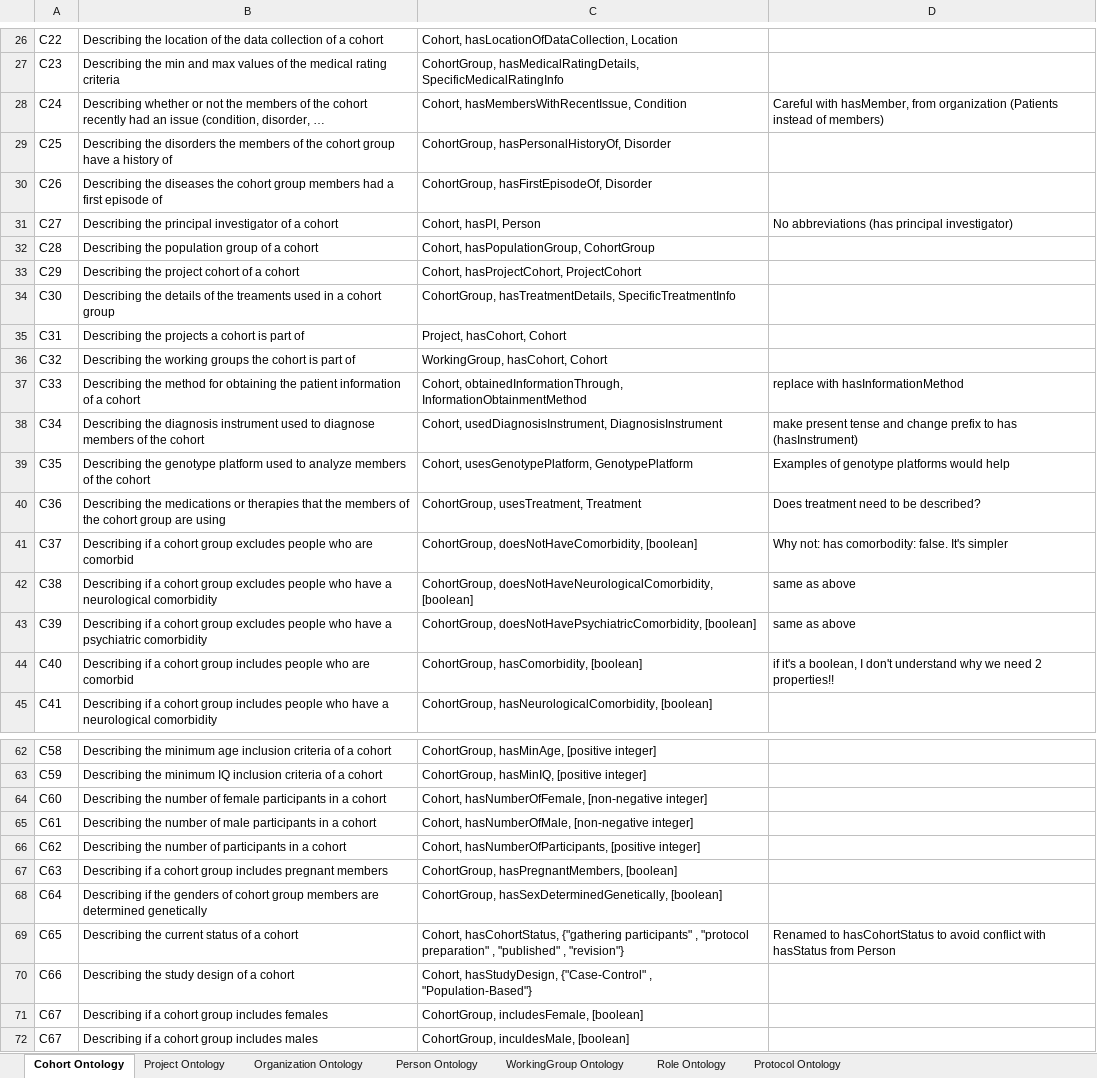
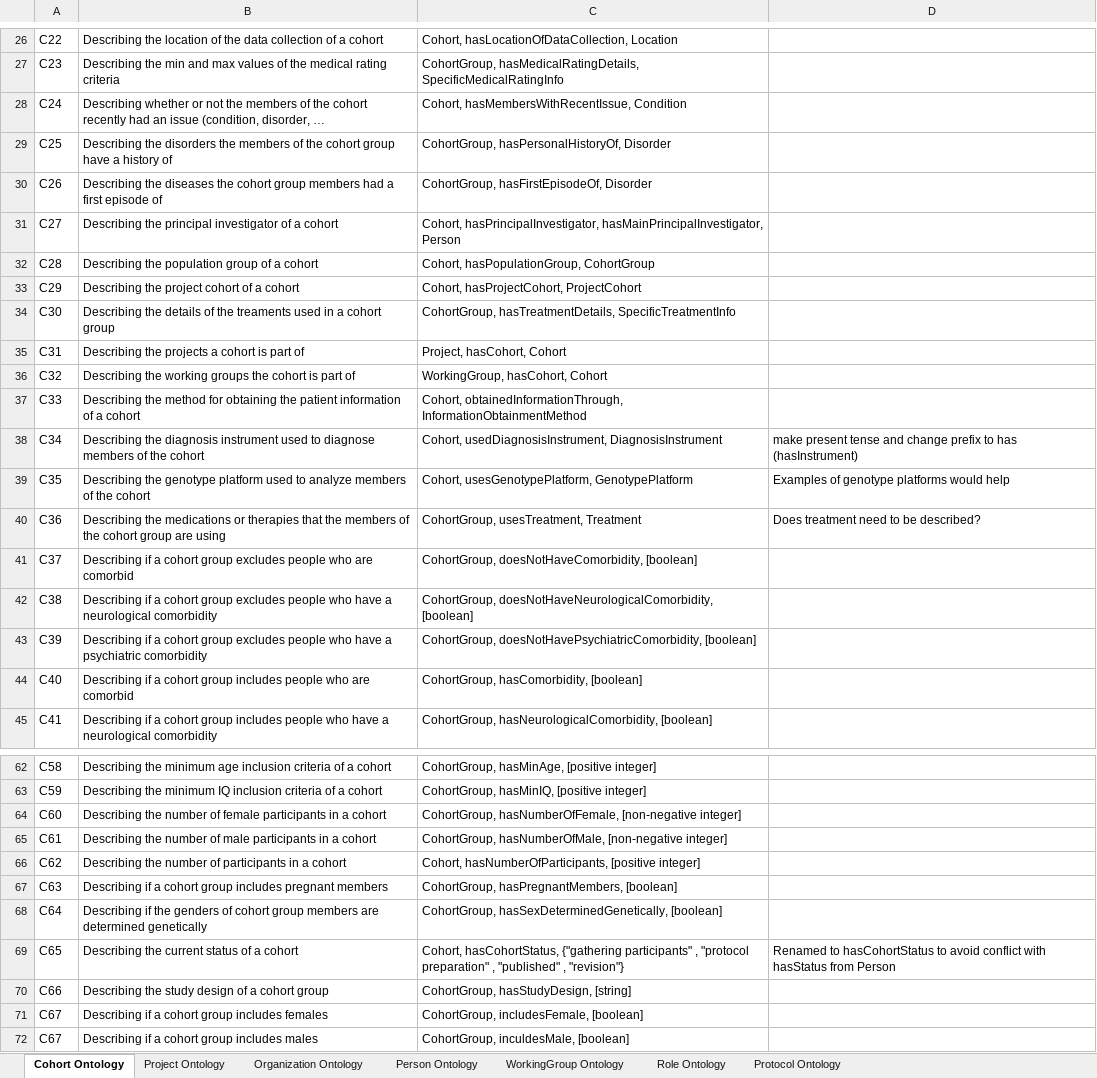
Before and after one commit to KnowledgeCaptureAndDiscovery/EnigmaOntology, an Excel workbook: requirements/Enigma_requirements.xlsx, sheet Cohort Ontology, drawn as a sheet; only a part is shown, gaps mark what is left out; long unchanged cells end in …; values as stored, in another font and other column widths than the file's, no cell formats; the diff covers the shown part only; the diff names each change by its address in the sheet, - before the commit and + after, or states it on an @@ line.

Commit message:
added discussed updates to CohortGroup ont

```diff
--- a/requirements/Enigma_requirements.xlsx (sheet Cohort Ontology)
+++ b/requirements/Enigma_requirements.xlsx (sheet Cohort Ontology)
-D28: Careful with hasMember, from organization (Patients instead of members)
+D28: (empty)
-C31: Cohort, hasPI, Person
+C31: Cohort, hasPrincipalInvestigator, hasMainPrincipalInvestigator, Person
-D31: No abbreviations (has principal investigator)
+D31: (empty)
-D37: replace with hasInformationMethod
+D37: (empty)
-D41: Why not: has comorbodity: false. It's simpler
+D41: (empty)
-D42:D43: same as above
+D42:D43: (empty)
-D44: if it's a boolean, I don't understand why we need 2 properties!!
+D44: (empty)
-C64: Cohort, hasNumberOfFemale, [non-negative…
+C64: CohortGroup, hasNumberOfFemale, [non-negative…
-C65: Cohort, hasNumberOfMale, [non-negative…
+C65: CohortGroup, hasNumberOfMale, [non-negative…
-B70: Describing the study design of a cohort
+B70: Describing the study design of a cohort group
-C70: Cohort, hasStudyDesign, {"Case-Control" , "Population-Based"}
+C70: CohortGroup, hasStudyDesign, [string]
```
Also changed, not shown: 19 added rows and 8 edited cells elsewhere in this sheet, sheet Project Ontology, cell formats, 4 other files.
